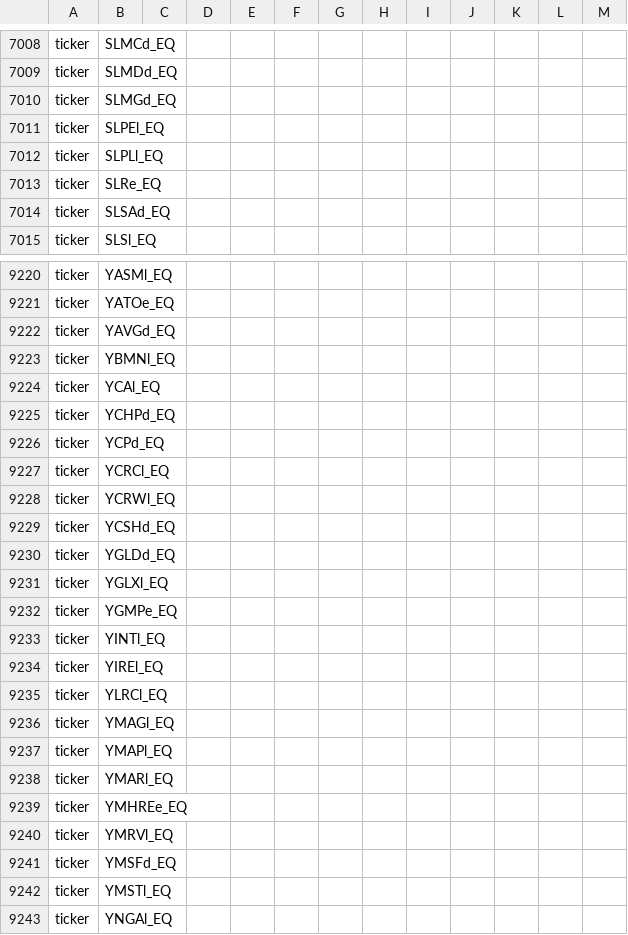
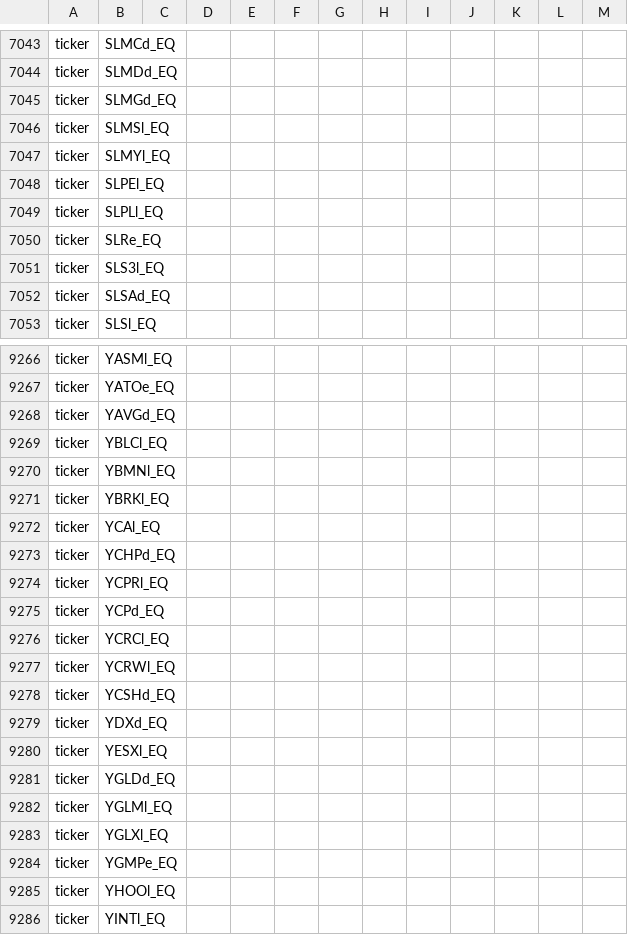
Before and after one commit to 369geofreeman/stratos, a CSV file: site/data/suggested_identity_overrides.csv, drawn as a sheet; only a part is shown, gaps mark what is left out; the shorter side is filled out with more unchanged rows; the diff covers the shown part only; the diff names each change by its address in the sheet, - before the commit and + after, or states it on an @@ line.

```diff
--- a/site/data/suggested_identity_overrides.csv
+++ b/site/data/suggested_identity_overrides.csv
+row 7046: ticker | SLMSl_EQ
+row 7047: ticker | SLMYl_EQ
+row 7051: ticker | SLS3l_EQ
+row 9269: ticker | YBLCl_EQ
+row 9271: ticker | YBRKl_EQ
+row 9274: ticker | YCPRl_EQ
+row 9279: ticker | YDXd_EQ
+row 9280: ticker | YESXl_EQ
+row 9282: ticker | YGLMl_EQ
+row 9285: ticker | YHOOl_EQ
```
Also changed, not shown: 53 added rows and 2 removed rows elsewhere in this file, site/data/suggested_classification_overrides.csv, site/data/suggested_exposures.csv, 20 other files.
